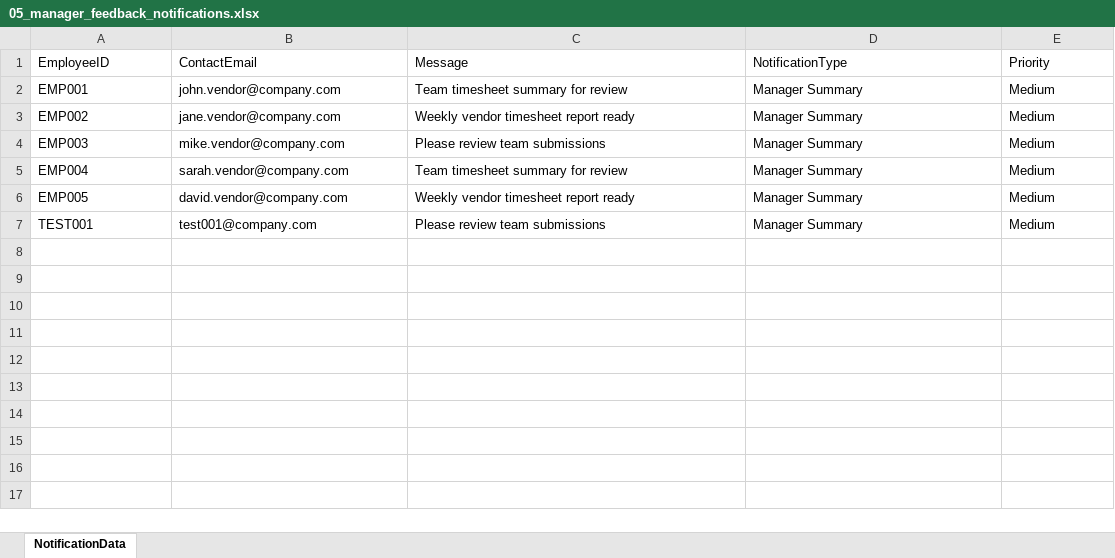
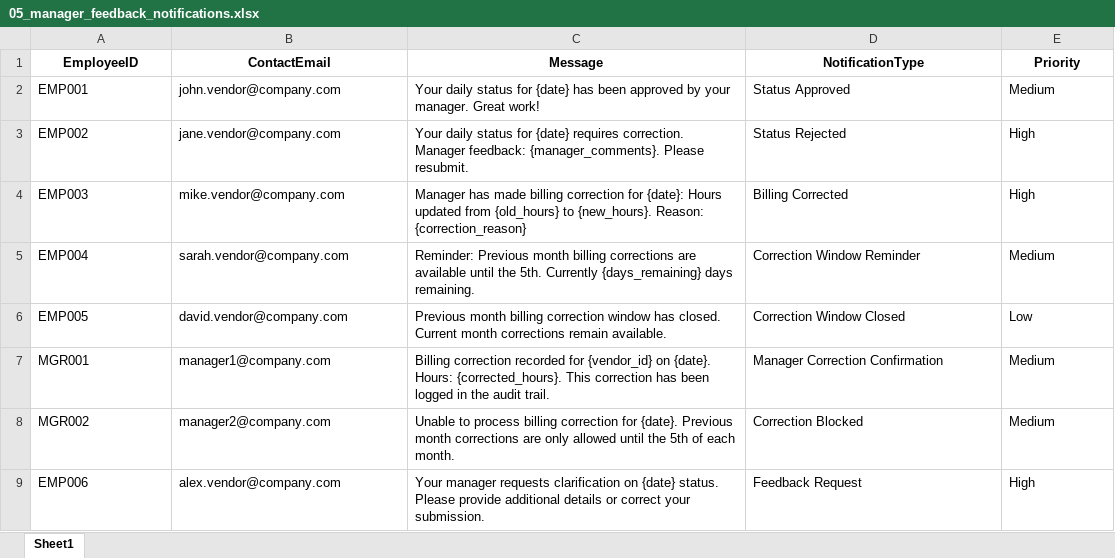
Before and after one commit to true1ck/Attendo_Ai, an Excel workbook: notification_configs/05_manager_feedback_notifications.xlsx, sheet Sheet1, drawn as a sheet; values as stored, in another font and other column widths than the file's, no borders; table styles not drawn; removed rows and columns are numbered as before the commit, all else as after; the diff names each change by its address in the sheet, - before the commit and + after, or states it on an @@ line.

Commit message:
feat: Implement dynamic billing correction notifications with time restrictions
- Add billing correction time restrictions (current month always editable, previous month only until 5th)
- Create dynamic notification system for billing corrections:
  * Success notifications to both manager and vendor
  * Blocked correction notifications with clear explanations
  * Scheduled reminder system for correction deadlines
- Update UI with informative restriction alerts and date validation
- Add comprehensive notification templates (8 types covering all scenarios)
- Implement proper service architecture with clean file organization:
  * backend/services/billing_notifications.py - Main notification service
  * scripts/billing_correction_scheduler.py - Daily reminder scheduler
  * Updated routes with proper import paths
- Features:
  * Real-time notifications on correction attempts
  * Date validation with user-friendly messages
  * Form restrictions based on current date
  * Audit trail integration
  * Microsoft Teams notification delivery
  * Proactive deadline reminders (1st, 3rd-5th of month)
  * Error handling with graceful fallbacks

```diff
--- a/notification_configs/05_manager_feedback_notifications.xlsx (sheet Sheet1)
+++ b/notification_configs/05_manager_feedback_notifications.xlsx (sheet Sheet1)
-sheet tab: NotificationData
+sheet tab: Sheet1
@@ A1:E1 bold: off → on, alignment: left → center @@
-C2 (Message): Team timesheet summary for review
+C2 (Message): Your daily status for {date} has been approved by your manager. Great work!
-D2 (NotificationType): Manager Summary
+D2 (NotificationType): Status Approved
-C3 (Message): Weekly vendor timesheet report ready
+C3 (Message): Your daily status for {date} requires correction. Manager feedback: {manager_comments}. Please resubmit.
-D3 (NotificationType): Manager Summary
+D3 (NotificationType): Status Rejected
-E3:E4 (Priority): Medium
+E3:E4 (Priority): High
-C4 (Message): Please review team submissions
+C4 (Message): Manager has made billing correction for {date}: Hours updated from {old_hours} to {new_hours}. Reason: {correction_reason}
-D4 (NotificationType): Manager Summary
+D4 (NotificationType): Billing Corrected
-C5 (Message): Team timesheet summary for review
+C5 (Message): Reminder: Previous month billing corrections are available until the 5th. Currently {days_remaining} days remaining.
-D5 (NotificationType): Manager Summary
+D5 (NotificationType): Correction Window Reminder
-C6 (Message): Weekly vendor timesheet report ready
+C6 (Message): Previous month billing correction window has closed. Current month corrections remain available.
-D6 (NotificationType): Manager Summary
+D6 (NotificationType): Correction Window Closed
-E6 (Priority): Medium
+E6 (Priority): Low
-row 7: TEST001 | test001@company.com | Please review team submissions | Manager Summary | Medium
+row 7: MGR001 | manager1@company.com | Billing correction recorded for {vendor_id} on {date}. Hours: {corrected_hours}. This correction has been logged in the audit trail. | Manager Correction Confirmation | Medium
+row 8: MGR002 | manager2@company.com | Unable to process billing correction for {date}. Previous month corrections are only allowed until the 5th of each month. | Correction Blocked | Medium
+row 9: EMP006 | alex.vendor@company.com | Your manager requests clarification on {date} status. Please provide additional details or correct your submission. | Feedback Request | High
```
Also changed, not shown: 6 other files.
